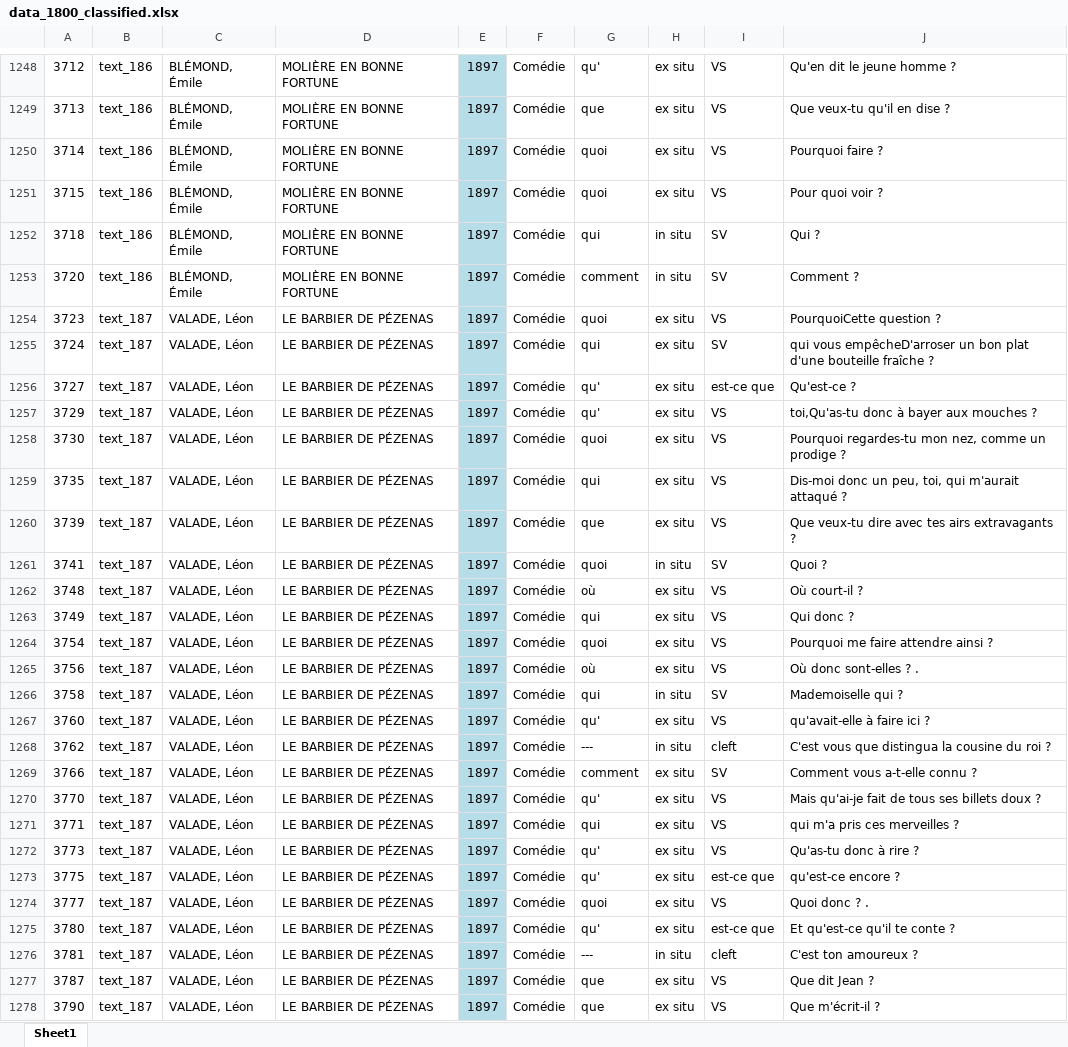
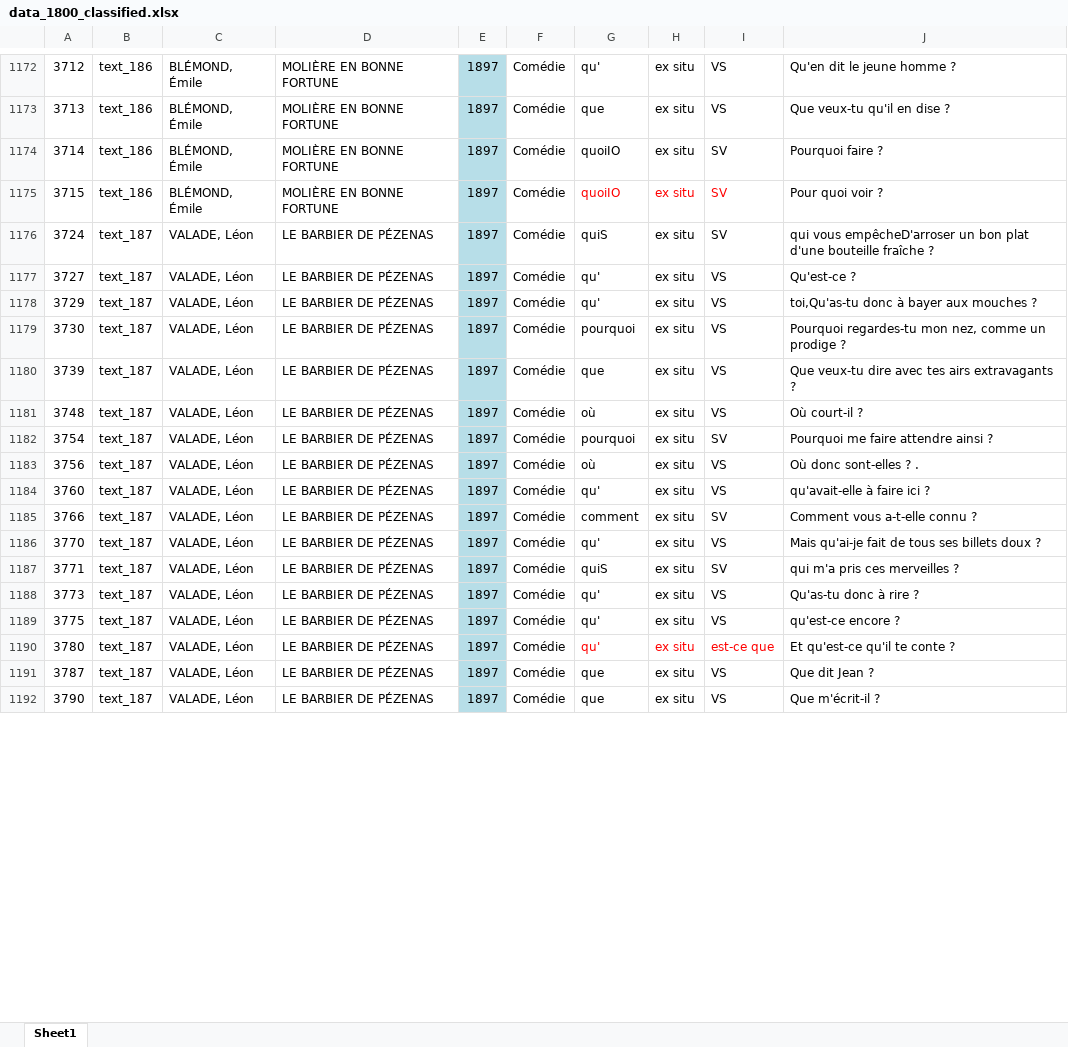
Before and after one commit to CaterinaBi/parameters-corpus-work, an Excel workbook: data/theatre/sorted/1800/classified/data_1800_classified.xlsx, sheet Sheet1, drawn as a sheet; only a part is shown, gaps mark what is left out; values as stored, in another font and other column widths than the file's, no borders; removed rows and columns are numbered as before the commit, all else as after; the diff covers the shown part only; the diff names each change by its address in the sheet, - before the commit and + after, or states it on an @@ line.

```diff
--- a/data/theatre/sorted/1800/classified/data_1800_classified.xlsx (sheet Sheet1)
+++ b/data/theatre/sorted/1800/classified/data_1800_classified.xlsx (sheet Sheet1)
-G1174:G1175: quoi
+G1174:G1175: quoiIO
-I1174:I1175: VS
+I1174:I1175: SV
-G1175:I1175 text colour: black
+G1175:I1175 text colour: #FF0000
-row 1252: 3718 | text_186 | BLÉMOND, Émile | MOLIÈRE EN BONNE FORTUNE | 1897 | Comédie | qui | in situ | SV | Qui ?
-row 1253: 3720 | text_186 | BLÉMOND, Émile | MOLIÈRE EN BONNE FORTUNE | 1897 | Comédie | comment | in situ | SV | Comment ?
-row 1254: 3723 | text_187 | VALADE, Léon | LE BARBIER DE PÉZENAS | 1897 | Comédie | quoi | ex situ | VS | PourquoiCette question ?
-G1176: qui
+G1176: quiS
-I1177: est-ce que
+I1177: VS
-G1179: quoi
+G1179: pourquoi
-row 1259: 3735 | text_187 | VALADE, Léon | LE BARBIER DE PÉZENAS | 1897 | Comédie | qui | ex situ | VS | Dis-moi donc un peu, toi, qui m'aurait attaqué ?
-row 1261: 3741 | text_187 | VALADE, Léon | LE BARBIER DE PÉZENAS | 1897 | Comédie | quoi | in situ | SV | Quoi ?
-row 1263: 3749 | text_187 | VALADE, Léon | LE BARBIER DE PÉZENAS | 1897 | Comédie | qui | ex situ | VS | Qui donc ?
-G1182: quoi
+G1182: pourquoi
-I1182: VS
+I1182: SV
-row 1266: 3758 | text_187 | VALADE, Léon | LE BARBIER DE PÉZENAS | 1897 | Comédie | qui | in situ | SV | Mademoiselle qui ?
-row 1268: 3762 | text_187 | VALADE, Léon | LE BARBIER DE PÉZENAS | 1897 | Comédie | --- | in situ | cleft | C'est vous que distingua la cousine du roi ?
-G1187: qui
+G1187: quiS
-I1187: VS
+I1187: SV
-I1189: est-ce que
+I1189: VS
-row 1274: 3777 | text_187 | VALADE, Léon | LE BARBIER DE PÉZENAS | 1897 | Comédie | quoi | ex situ | VS | Quoi donc ? .
-G1190:I1190 text colour: black
+G1190:I1190 text colour: #FF0000
-row 1276: 3781 | text_187 | VALADE, Léon | LE BARBIER DE PÉZENAS | 1897 | Comédie | --- | in situ | cleft | C'est ton amoureux ?
```
Also changed, not shown: 111 removed rows, 185 edited cells and cell formats elsewhere in this sheet.
